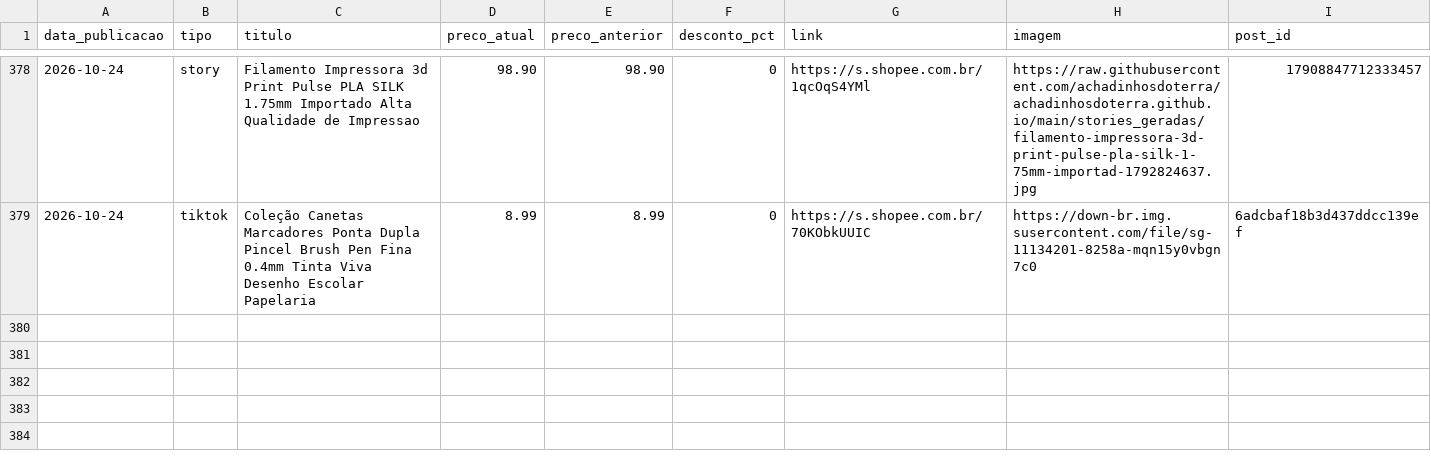
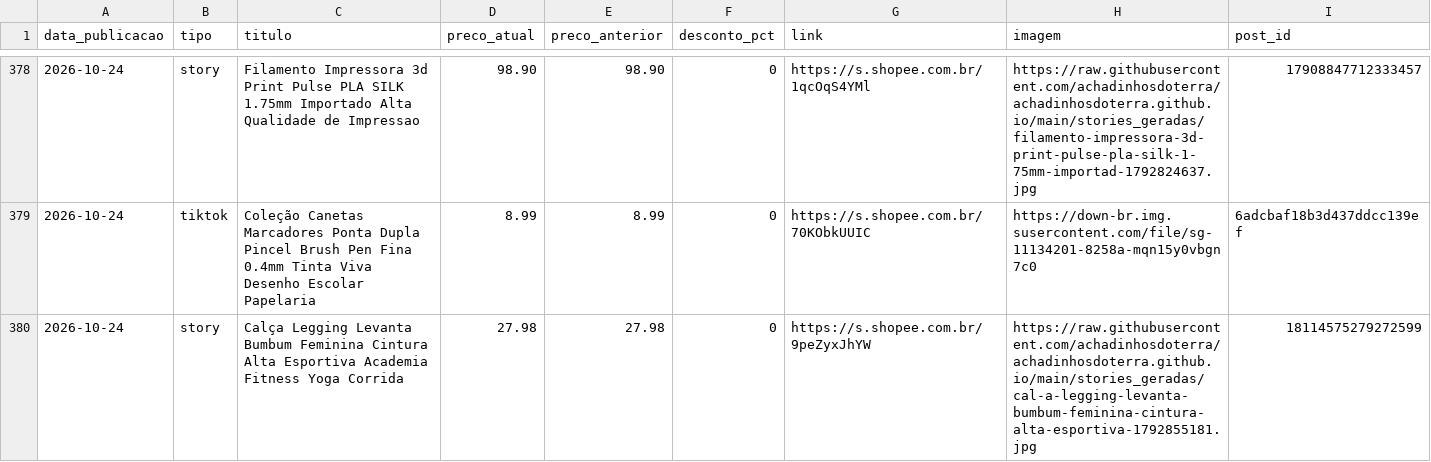
Before and after one commit to achadinhosdoterra/achadinhosdoterra.github.io, a CSV file: publicados.csv, drawn as a sheet; only a part is shown, gaps mark what is left out; the diff names each change by its address in the sheet, - before the commit and + after, or states it on an @@ line.

Commit message:
Post automatico no story - 24/10/2026 15:20

```diff
--- a/publicados.csv
+++ b/publicados.csv
+row 380: 2026-10-24 | story | Calça Legging Levanta Bumbum Feminina Cintura Alta Esportiva Academia Fitness Yoga Corrida | 27.98 | 27.98 | 0 | https://s.shopee.com.br/9peZyxJhYW | https://raw.githubusercontent.com/achadinhosdoterra/achadinhosdoterra.github.io/main/stories_geradas/cal-a-legging-levanta-bumbum-feminina-cintura-alta-esportiva-1792855181.jpg | 18114575279272599
```
Also changed, not shown: 1 other file.
